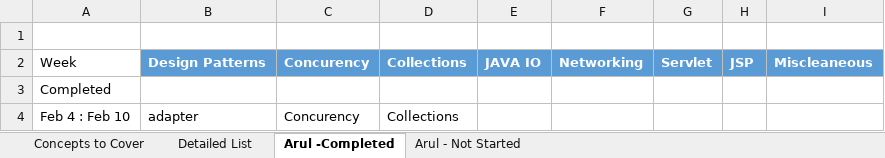
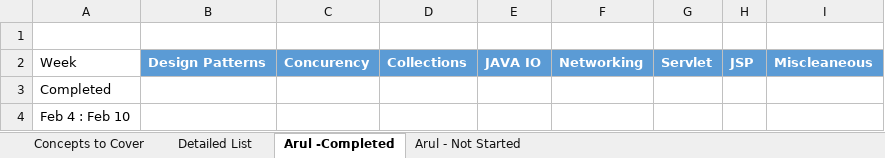
Before and after one commit to ramu20u/JavaLearning, an Excel workbook: Plan.xlsx, sheet Arul -Completed, drawn as a sheet; values as stored, in another font and other column widths than the file's, no borders; the diff names each change by its address in the sheet, - before the commit and + after, or states it on an @@ line.

Commit message:
Merge branch 'master' of https://github.com/ramu20u/JavaLearning
# Conflicts:
#	Plan.xlsx

```diff
--- a/Plan.xlsx (sheet Arul -Completed)
+++ b/Plan.xlsx (sheet Arul -Completed)
-B4: adapter
+B4: (empty)
-C4: Concurency
+C4: (empty)
-D4: Collections
+D4: (empty)
```
Also changed, not shown: sheet Concepts to Cover.
